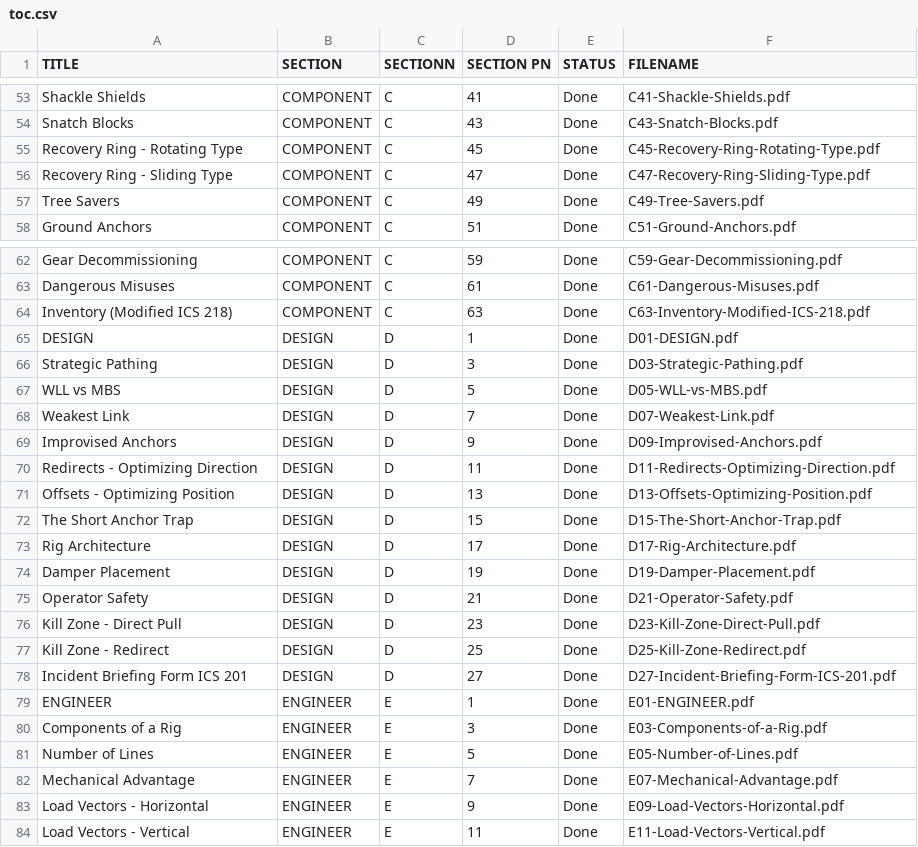
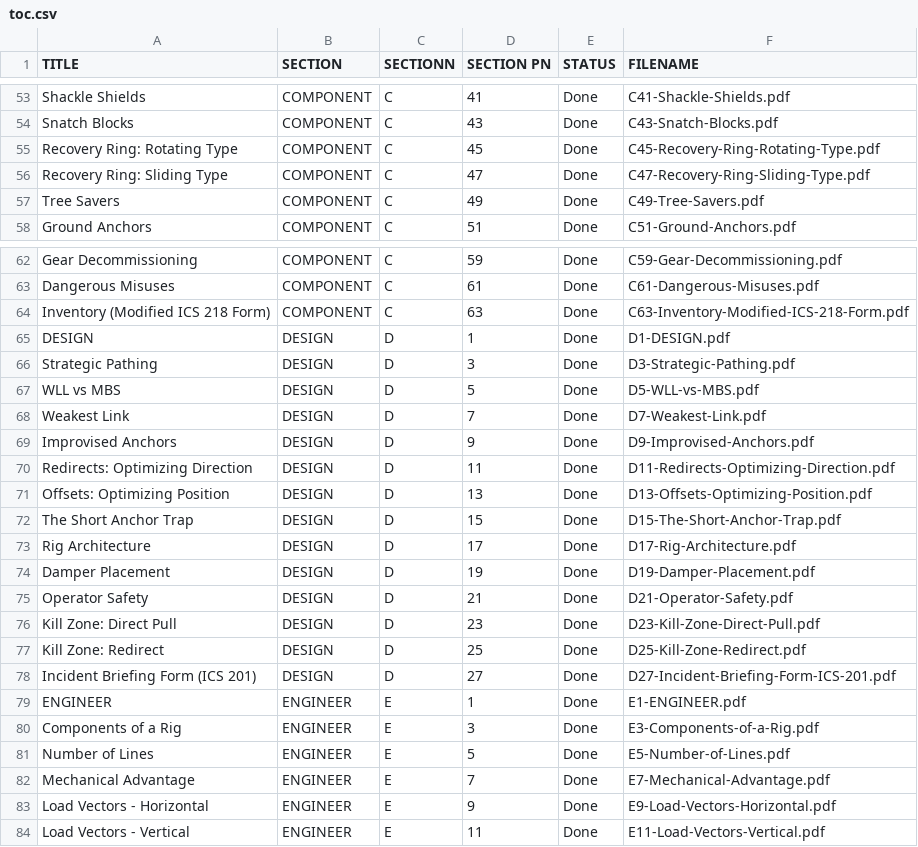
Before and after one commit to zeisys-amadhavan/glovebox-reference-manual, a CSV file: toc.csv, drawn as a sheet; only a part is shown, gaps mark what is left out; the diff covers the shown part only.

```diff
--- a/toc.csv
+++ b/toc.csv
@@ -54,4 +54,4 @@ Shackle Shields,COMPONENT,C,41,Done,C41-Shackle-Shields.pdf
 Snatch Blocks,COMPONENT,C,43,Done,C43-Snatch-Blocks.pdf
-Recovery Ring - Rotating Type,COMPONENT,C,45,Done,C45-Recovery-Ring-Rotating-Type.pdf
-Recovery Ring - Sliding Type,COMPONENT,C,47,Done,C47-Recovery-Ring-Sliding-Type.pdf
+Recovery Ring: Rotating Type,COMPONENT,C,45,Done,C45-Recovery-Ring-Rotating-Type.pdf
+Recovery Ring: Sliding Type,COMPONENT,C,47,Done,C47-Recovery-Ring-Sliding-Type.pdf
 Tree Savers,COMPONENT,C,49,Done,C49-Tree-Savers.pdf
@@ -63,10 +63,10 @@ Gear Decommissioning,COMPONENT,C,59,Done,C59-Gear-Decommissioning.pdf
 Dangerous Misuses,COMPONENT,C,61,Done,C61-Dangerous-Misuses.pdf
-Inventory (Modified ICS 218),COMPONENT,C,63,Done,C63-Inventory-Modified-ICS-218.pdf
-DESIGN,DESIGN,D,1,Done,D01-DESIGN.pdf
-Strategic Pathing,DESIGN,D,3,Done,D03-Strategic-Pathing.pdf
-WLL vs MBS,DESIGN,D,5,Done,D05-WLL-vs-MBS.pdf
-Weakest Link,DESIGN,D,7,Done,D07-Weakest-Link.pdf
-Improvised Anchors,DESIGN,D,9,Done,D09-Improvised-Anchors.pdf
-Redirects - Optimizing Direction,DESIGN,D,11,Done,D11-Redirects-Optimizing-Direction.pdf
-Offsets - Optimizing Position,DESIGN,D,13,Done,D13-Offsets-Optimizing-Position.pdf
+Inventory (Modified ICS 218 Form),COMPONENT,C,63,Done,C63-Inventory-Modified-ICS-218-Form.pdf
+DESIGN,DESIGN,D,1,Done,D1-DESIGN.pdf
+Strategic Pathing,DESIGN,D,3,Done,D3-Strategic-Pathing.pdf
+WLL vs MBS,DESIGN,D,5,Done,D5-WLL-vs-MBS.pdf
+Weakest Link,DESIGN,D,7,Done,D7-Weakest-Link.pdf
+Improvised Anchors,DESIGN,D,9,Done,D9-Improvised-Anchors.pdf
+Redirects: Optimizing Direction,DESIGN,D,11,Done,D11-Redirects-Optimizing-Direction.pdf
+Offsets: Optimizing Position,DESIGN,D,13,Done,D13-Offsets-Optimizing-Position.pdf
 The Short Anchor Trap,DESIGN,D,15,Done,D15-The-Short-Anchor-Trap.pdf
@@ -75,10 +75,10 @@ Damper Placement,DESIGN,D,19,Done,D19-Damper-Placement.pdf
 Operator Safety,DESIGN,D,21,Done,D21-Operator-Safety.pdf
-Kill Zone - Direct Pull,DESIGN,D,23,Done,D23-Kill-Zone-Direct-Pull.pdf
-Kill Zone - Redirect,DESIGN,D,25,Done,D25-Kill-Zone-Redirect.pdf
-Incident Briefing Form ICS 201,DESIGN,D,27,Done,D27-Incident-Briefing-Form-ICS-201.pdf
-ENGINEER,ENGINEER,E,1,Done,E01-ENGINEER.pdf
-Components of a Rig,ENGINEER,E,3,Done,E03-Components-of-a-Rig.pdf
-Number of Lines,ENGINEER,E,5,Done,E05-Number-of-Lines.pdf
-Mechanical Advantage,ENGINEER,E,7,Done,E07-Mechanical-Advantage.pdf
-Load Vectors - Horizontal,ENGINEER,E,9,Done,E09-Load-Vectors-Horizontal.pdf
+Kill Zone: Direct Pull,DESIGN,D,23,Done,D23-Kill-Zone-Direct-Pull.pdf
+Kill Zone: Redirect,DESIGN,D,25,Done,D25-Kill-Zone-Redirect.pdf
+Incident Briefing Form (ICS 201),DESIGN,D,27,Done,D27-Incident-Briefing-Form-ICS-201.pdf
+ENGINEER,ENGINEER,E,1,Done,E1-ENGINEER.pdf
+Components of a Rig,ENGINEER,E,3,Done,E3-Components-of-a-Rig.pdf
+Number of Lines,ENGINEER,E,5,Done,E5-Number-of-Lines.pdf
+Mechanical Advantage,ENGINEER,E,7,Done,E7-Mechanical-Advantage.pdf
+Load Vectors - Horizontal,ENGINEER,E,9,Done,E9-Load-Vectors-Horizontal.pdf
 Load Vectors - Vertical,ENGINEER,E,11,Done,E11-Load-Vectors-Vertical.pdf
```
Also changed, not shown: 1 added row, 1 removed row and 69 edited cells elsewhere in this file.
